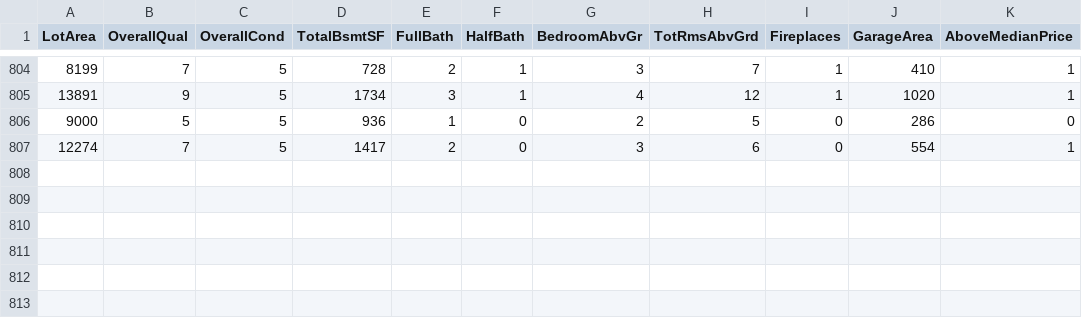
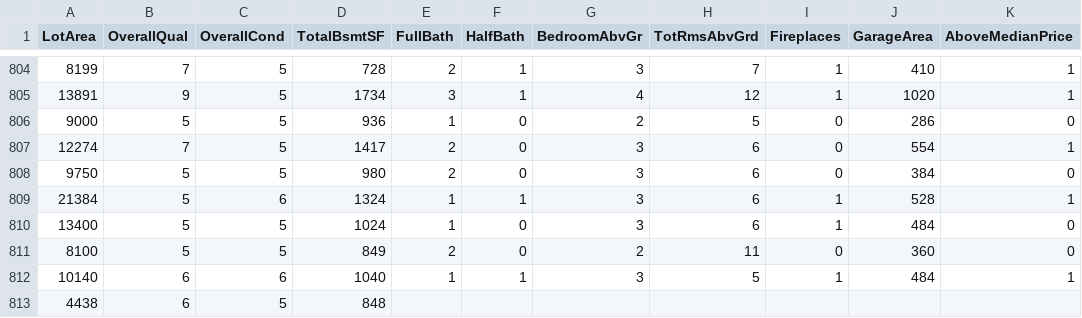
Before and after one commit to reapersy/advanced-neural-net-library, a CSV file: Examples/HousepricesPython/dataset/housepricedata.csv, drawn as a sheet; only a part is shown, gaps mark what is left out.

```diff
--- a/Examples/HousepricesPython/dataset/housepricedata.csv
+++ b/Examples/HousepricesPython/dataset/housepricedata.csv
@@ -807 +807,7 @@ LotArea,OverallQual,OverallCond,TotalBsmtSF,FullBath,HalfBath,BedroomAbvGr,TotRm
 12274,7,5,1417,2,0,3,6,0,554,1
+9750,5,5,980,2,0,3,6,0,384,0
+21384,5,6,1324,1,1,3,6,1,528,1
+13400,5,5,1024,1,0,3,6,1,484,0
+8100,5,5,849,2,0,2,11,0,360,0
+10140,6,6,1040,1,1,3,5,1,484,1
+4438,6,5,848
```
